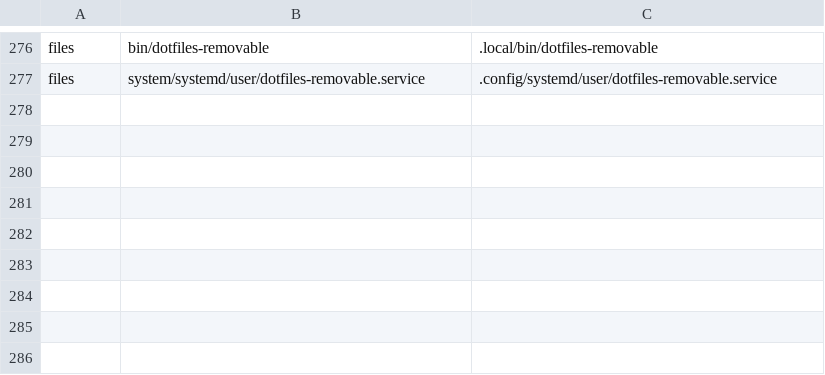
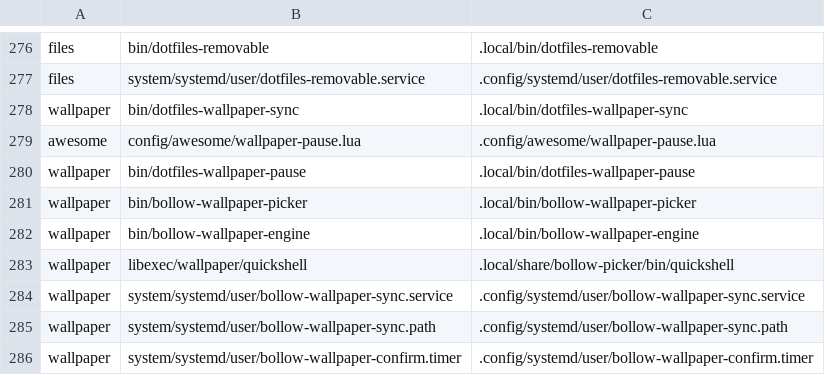
Before and after one commit to CarlosRamirez31/.dotfiles, a TSV file: setup/links.tsv, drawn as a sheet; only a part is shown, gaps mark what is left out.

Commit message:
Integrate animated wallpapers with per-monitor pause and Steam library sync

```diff
--- a/setup/links.tsv
+++ b/setup/links.tsv
@@ -277 +277,10 @@ files	bin/dotfiles-removable	.local/bin/dotfiles-removable
 files	system/systemd/user/dotfiles-removable.service	.config/systemd/user/dotfiles-removable.service
+wallpaper	bin/dotfiles-wallpaper-sync	.local/bin/dotfiles-wallpaper-sync
+awesome	config/awesome/wallpaper-pause.lua	.config/awesome/wallpaper-pause.lua
+wallpaper	bin/dotfiles-wallpaper-pause	.local/bin/dotfiles-wallpaper-pause
+wallpaper	bin/bollow-wallpaper-picker	.local/bin/bollow-wallpaper-picker
+wallpaper	bin/bollow-wallpaper-engine	.local/bin/bollow-wallpaper-engine
+wallpaper	libexec/wallpaper/quickshell	.local/share/bollow-picker/bin/quickshell
+wallpaper	system/systemd/user/bollow-wallpaper-sync.service	.config/systemd/user/bollow-wallpaper-sync.service
+wallpaper	system/systemd/user/bollow-wallpaper-sync.path	.config/systemd/user/bollow-wallpaper-sync.path
+wallpaper	system/systemd/user/bollow-wallpaper-confirm.timer	.config/systemd/user/bollow-wallpaper-confirm.timer
```
Also changed, not shown: 19 other files.
